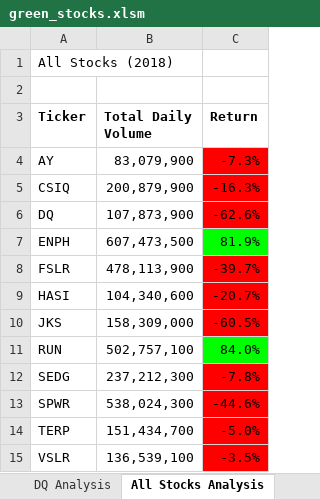
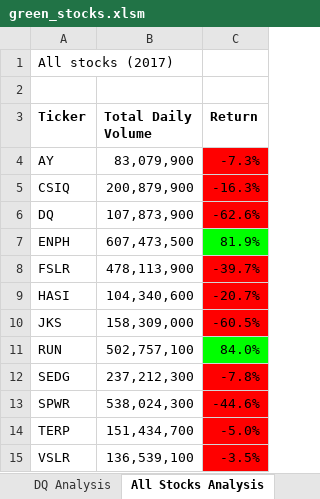
Before and after one commit to elosla1756/2_Stocks_Analysis_VBA, an Excel workbook: green_stocks.xlsm, sheet All Stocks Analysis, drawn as a sheet; values as stored, in another font and other column widths than the file's, no borders; charts and pictures not drawn; the diff names each change by its address in the sheet, - before the commit and + after, or states it on an @@ line.

Commit message:
Updated file

```diff
--- a/green_stocks.xlsm (sheet All Stocks Analysis)
+++ b/green_stocks.xlsm (sheet All Stocks Analysis)
-A1 (Ticker): All Stocks (2018)
+A1 (Ticker): All stocks (2017)
```
Also changed, not shown: sheet DQ Analysis.
